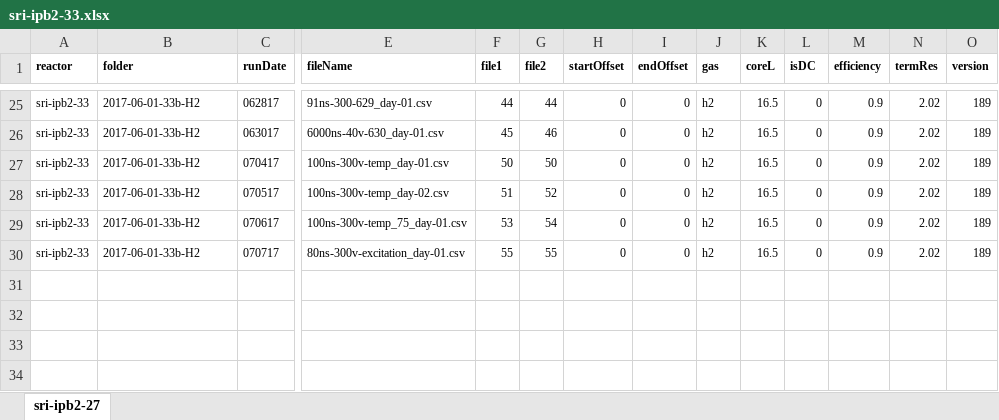
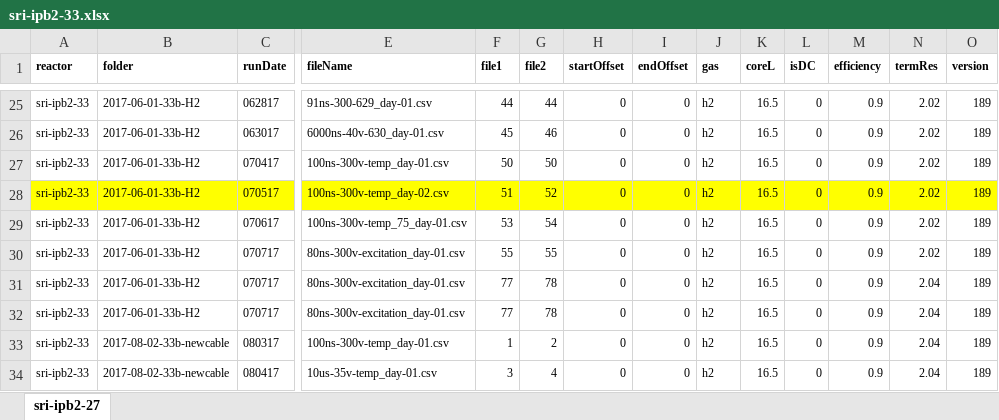
Before and after one commit to jliu4/BE, an Excel workbook: matlab/logDataProcess/sri-ipb2-33.xlsx, sheet sri-ipb2-27, drawn as a sheet; only a part is shown, gaps mark what is left out; values as stored, in another font and other column widths than the file's, no borders; rows hold the shown columns only; the diff covers the shown part only; the diff names each change by its address in the sheet, - before the commit and + after, or states it on an @@ line.

```diff
--- a/matlab/logDataProcess/sri-ipb2-33.xlsx (sheet sri-ipb2-27)
+++ b/matlab/logDataProcess/sri-ipb2-33.xlsx (sheet sri-ipb2-27)
-A28:O28 fill: none
+A28:O28 fill: #FFFF00
+row 31: sri-ipb2-33 | 2017-06-01-33b-H2 | 070717 | 80ns-300v-excitation_day-01.csv | 77 | 78 | 0 | 0 | h2 | 16.5 | 0 | 0.9 | 2.04 | 189
+row 32: sri-ipb2-33 | 2017-06-01-33b-H2 | 070717 | 80ns-300v-excitation_day-01.csv | 77 | 78 | 0 | 0 | h2 | 16.5 | 0 | 0.9 | 2.04 | 189
+row 33: sri-ipb2-33 | 2017-08-02-33b-newcable | 080317 | 100ns-300v-temp_day-01.csv | 1 | 2 | 0 | 0 | h2 | 16.5 | 0 | 0.9 | 2.04 | 189
+row 34: sri-ipb2-33 | 2017-08-02-33b-newcable | 080417 | 10us-35v-temp_day-01.csv | 3 | 4 | 0 | 0 | h2 | 16.5 | 0 | 0.9 | 2.04 | 189
```
Also changed, not shown: cell formats elsewhere in this sheet, matlab/waveform/waveform.xlsx, 18 other files.
